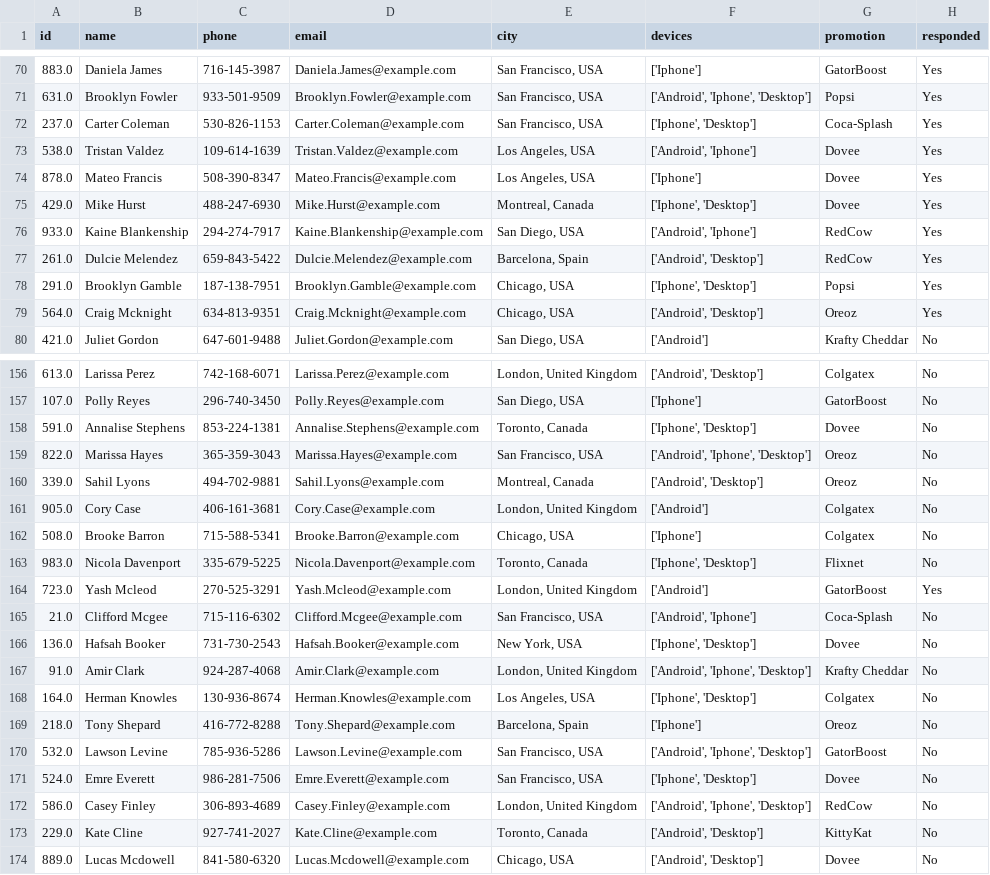
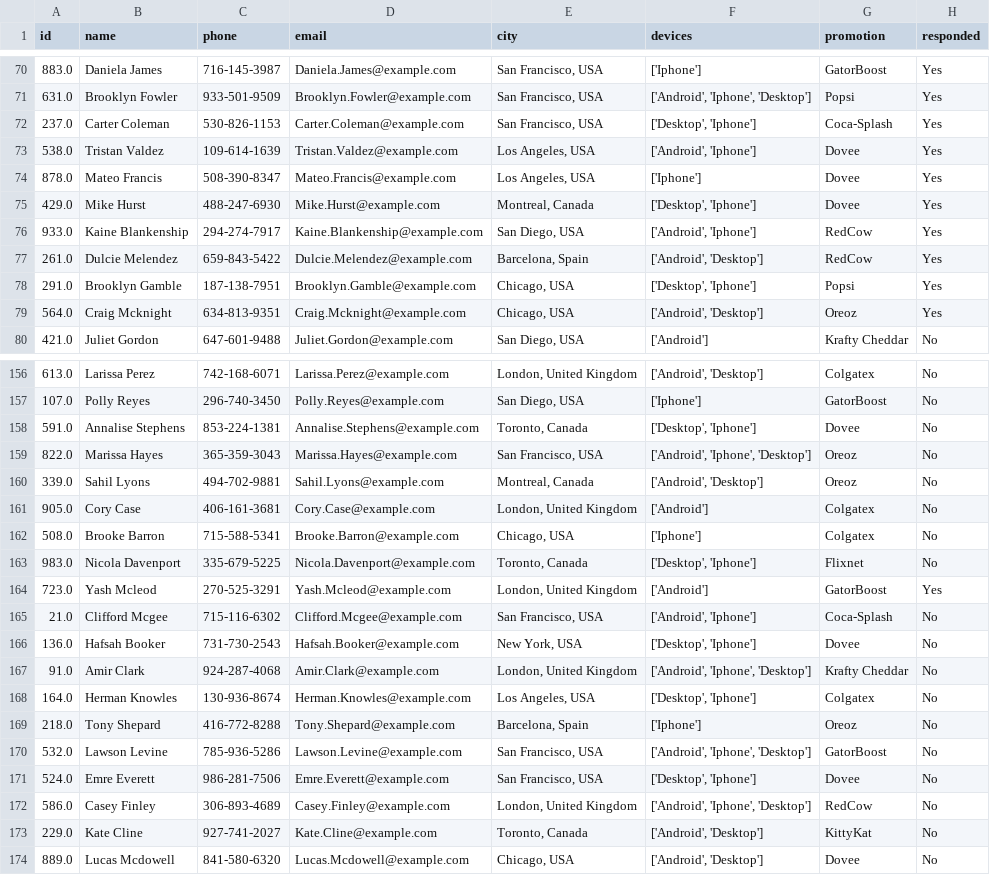
Before and after one commit to FrHend-Raul/Venmito-FrHend-Raul, a CSV file: csv_data/merged_promotions.csv, drawn as a sheet; only a part is shown, gaps mark what is left out; the diff covers the shown part only.

```diff
--- a/csv_data/merged_promotions.csv
+++ b/csv_data/merged_promotions.csv
@@ -71,9 +71,9 @@ id,name,phone,email,city,devices,promotion,responded
 631.0,Brooklyn Fowler,933-501-9509,Brooklyn.Fowler@example.com,"San Francisco, USA","['Android', 'Iphone', 'Desktop']",Popsi,Yes
-237.0,Carter Coleman,530-826-1153,Carter.Coleman@example.com,"San Francisco, USA","['Iphone', 'Desktop']",Coca-Splash,Yes
+237.0,Carter Coleman,530-826-1153,Carter.Coleman@example.com,"San Francisco, USA","['Desktop', 'Iphone']",Coca-Splash,Yes
 538.0,Tristan Valdez,109-614-1639,Tristan.Valdez@example.com,"Los Angeles, USA","['Android', 'Iphone']",Dovee,Yes
 878.0,Mateo Francis,508-390-8347,Mateo.Francis@example.com,"Los Angeles, USA",['Iphone'],Dovee,Yes
-429.0,Mike Hurst,488-247-6930,Mike.Hurst@example.com,"Montreal, Canada","['Iphone', 'Desktop']",Dovee,Yes
+429.0,Mike Hurst,488-247-6930,Mike.Hurst@example.com,"Montreal, Canada","['Desktop', 'Iphone']",Dovee,Yes
 933.0,Kaine Blankenship,294-274-7917,Kaine.Blankenship@example.com,"San Diego, USA","['Android', 'Iphone']",RedCow,Yes
 261.0,Dulcie Melendez,659-843-5422,Dulcie.Melendez@example.com,"Barcelona, Spain","['Android', 'Desktop']",RedCow,Yes
-291.0,Brooklyn Gamble,187-138-7951,Brooklyn.Gamble@example.com,"Chicago, USA","['Iphone', 'Desktop']",Popsi,Yes
+291.0,Brooklyn Gamble,187-138-7951,Brooklyn.Gamble@example.com,"Chicago, USA","['Desktop', 'Iphone']",Popsi,Yes
 564.0,Craig Mcknight,634-813-9351,Craig.Mcknight@example.com,"Chicago, USA","['Android', 'Desktop']",Oreoz,Yes
@@ -157,3 +157,3 @@ id,name,phone,email,city,devices,promotion,responded
 107.0,Polly Reyes,296-740-3450,Polly.Reyes@example.com,"San Diego, USA",['Iphone'],GatorBoost,No
-591.0,Annalise Stephens,853-224-1381,Annalise.Stephens@example.com,"Toronto, Canada","['Iphone', 'Desktop']",Dovee,No
+591.0,Annalise Stephens,853-224-1381,Annalise.Stephens@example.com,"Toronto, Canada","['Desktop', 'Iphone']",Dovee,No
 822.0,Marissa Hayes,365-359-3043,Marissa.Hayes@example.com,"San Francisco, USA","['Android', 'Iphone', 'Desktop']",Oreoz,No
@@ -162,11 +162,11 @@ id,name,phone,email,city,devices,promotion,responded
 508.0,Brooke Barron,715-588-5341,Brooke.Barron@example.com,"Chicago, USA",['Iphone'],Colgatex,No
-983.0,Nicola Davenport,335-679-5225,Nicola.Davenport@example.com,"Toronto, Canada","['Iphone', 'Desktop']",Flixnet,No
+983.0,Nicola Davenport,335-679-5225,Nicola.Davenport@example.com,"Toronto, Canada","['Desktop', 'Iphone']",Flixnet,No
 723.0,Yash Mcleod,270-525-3291,Yash.Mcleod@example.com,"London, United Kingdom",['Android'],GatorBoost,Yes
 21.0,Clifford Mcgee,715-116-6302,Clifford.Mcgee@example.com,"San Francisco, USA","['Android', 'Iphone']",Coca-Splash,No
-136.0,Hafsah Booker,731-730-2543,Hafsah.Booker@example.com,"New York, USA","['Iphone', 'Desktop']",Dovee,No
+136.0,Hafsah Booker,731-730-2543,Hafsah.Booker@example.com,"New York, USA","['Desktop', 'Iphone']",Dovee,No
 91.0,Amir Clark,924-287-4068,Amir.Clark@example.com,"London, United Kingdom","['Android', 'Iphone', 'Desktop']",Krafty Cheddar,No
-164.0,Herman Knowles,130-936-8674,Herman.Knowles@example.com,"Los Angeles, USA","['Iphone', 'Desktop']",Colgatex,No
+164.0,Herman Knowles,130-936-8674,Herman.Knowles@example.com,"Los Angeles, USA","['Desktop', 'Iphone']",Colgatex,No
 218.0,Tony Shepard,416-772-8288,Tony.Shepard@example.com,"Barcelona, Spain",['Iphone'],Oreoz,No
 532.0,Lawson Levine,785-936-5286,Lawson.Levine@example.com,"San Francisco, USA","['Android', 'Iphone', 'Desktop']",GatorBoost,No
-524.0,Emre Everett,986-281-7506,Emre.Everett@example.com,"San Francisco, USA","['Iphone', 'Desktop']",Dovee,No
+524.0,Emre Everett,986-281-7506,Emre.Everett@example.com,"San Francisco, USA","['Desktop', 'Iphone']",Dovee,No
 586.0,Casey Finley,306-893-4689,Casey.Finley@example.com,"London, United Kingdom","['Android', 'Iphone', 'Desktop']",RedCow,No
```
Also changed, not shown: 25 edited cells elsewhere in this file, 2 other files.
